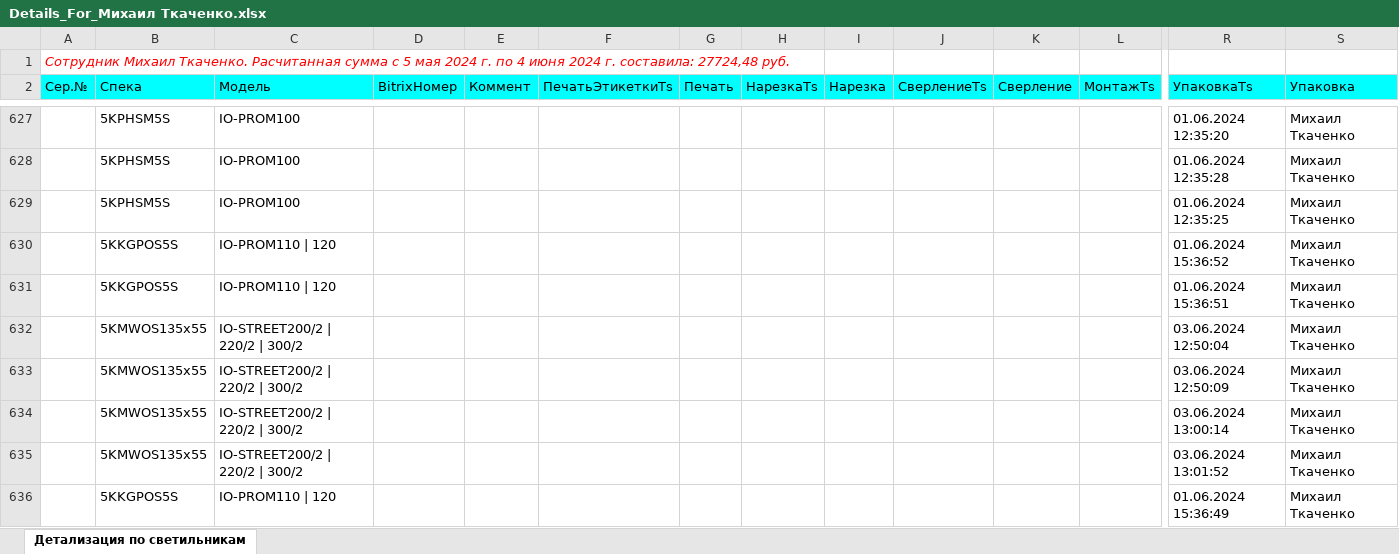
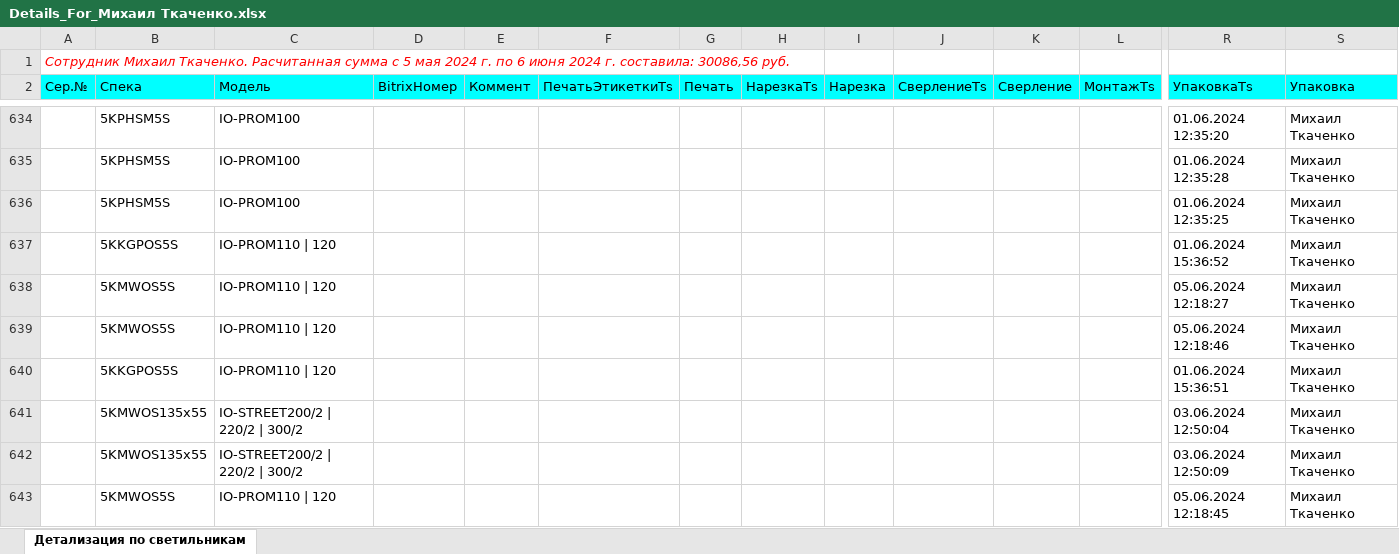
Before and after one commit to AlexGrig88/IonosLedWebMvc.Ver2, an Excel workbook: IonosLedWebMvc.Ver2/wwwroot/ExcelFilesDir/Details_For_Михаил Ткаченко.xlsx, sheet Детализация по светильникам, drawn as a sheet; only a part is shown, gaps mark what is left out; the shorter side is filled out with more unchanged rows; values as stored, in another font and other column widths than the file's, no borders; rows hold the shown columns only; the diff covers the shown part only; the diff names each change by its address in the sheet, - before the commit and + after, or states it on an @@ line.

```diff
--- a/IonosLedWebMvc.Ver2/wwwroot/ExcelFilesDir/Details_For_Михаил Ткаченко.xlsx (sheet Детализация по светильникам)
+++ b/IonosLedWebMvc.Ver2/wwwroot/ExcelFilesDir/Details_For_Михаил Ткаченко.xlsx (sheet Детализация по светильникам)
-A1 (Сер.№): …г. по 4 июня 2024 г. составила: 27724,48 руб.
+A1 (Сер.№): …г. по 6 июня 2024 г. составила: 30086,56 руб.
+row 638:  | 5KMWOS5S | IO-PROM110 | 120 |  |  |  |  |  |  |  |  |  | 05.06.2024 12:18:27 | Михаил Ткаченко
+row 639:  | 5KMWOS5S | IO-PROM110 | 120 |  |  |  |  |  |  |  |  |  | 05.06.2024 12:18:46 | Михаил Ткаченко
+row 643:  | 5KMWOS5S | IO-PROM110 | 120 |  |  |  |  |  |  |  |  |  | 05.06.2024 12:18:45 | Михаил Ткаченко
```
Also changed, not shown: 69 added rows elsewhere in this sheet, IonosLedWebMvc.Ver2/wwwroot/ExcelFilesDir/Details_For_Антон Ионов.xlsx, IonosLedWebMvc.Ver2/wwwroot/ExcelFilesDir/Details_For_Юлия Россинская.xlsx, 13 other files.
